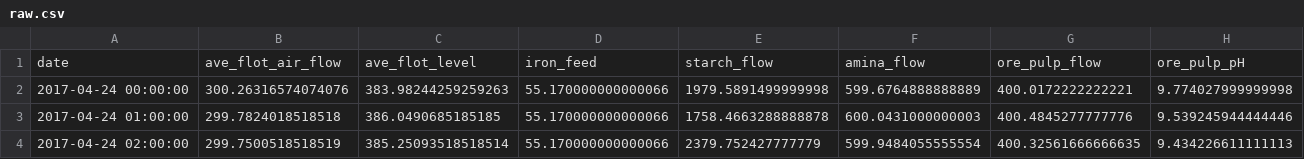
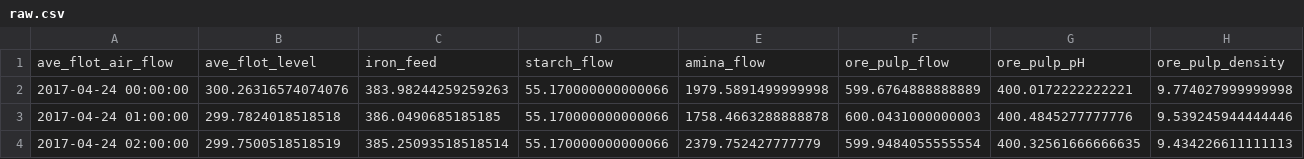
Before and after one commit to ftribert/dvc_examen_Nov24_Fabienne_Tribert, a CSV file: data/raw_data/raw.csv, drawn as a sheet; only a part is shown; removed rows and columns are numbered as before the commit, all else as after; rows hold the shown columns only; the diff names each change by its address in the sheet, - before the commit and + after, or states it on an @@ line.

```diff
--- a/data/raw_data/raw.csv
+++ b/data/raw_data/raw.csv
-row 1: date | ave_flot_air_flow | ave_flot_level | iron_feed | starch_flow | amina_flow | ore_pulp_flow | ore_pulp_pH
+row 1: ave_flot_air_flow | ave_flot_level | iron_feed | starch_flow | amina_flow | ore_pulp_flow | ore_pulp_pH | ore_pulp_density
```
Also changed, not shown: 13 other files.
